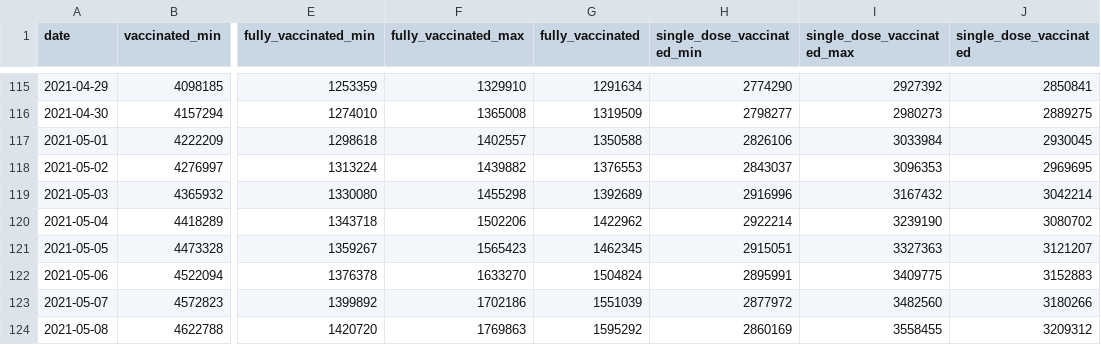
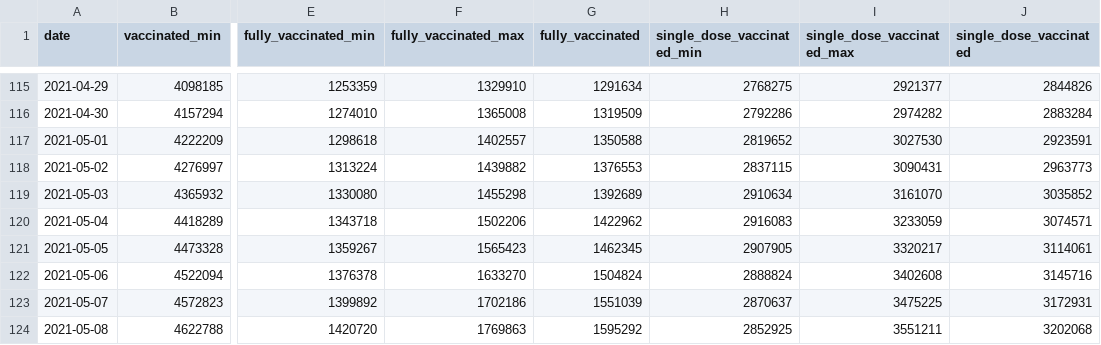
Before and after one commit to Sikerdebaard/opencoronastats, a CSV file: data/vaccine_estimate/vaccinated-estimate-latest.csv, drawn as a sheet; only a part is shown, gaps mark what is left out; the diff covers the shown part only; the diff names each change by its address in the sheet, - before the commit and + after, or states it on an @@ line.

```diff
--- a/data/vaccine_estimate/vaccinated-estimate-latest.csv
+++ b/data/vaccine_estimate/vaccinated-estimate-latest.csv
-H115 (single_dose_vaccinated_min): 2774290
+H115 (single_dose_vaccinated_min): 2768275
-I115 (single_dose_vaccinated_max): 2927392
+I115 (single_dose_vaccinated_max): 2921377
-J115 (single_dose_vaccinated): 2850841
+J115 (single_dose_vaccinated): 2844826
-H116 (single_dose_vaccinated_min): 2798277
+H116 (single_dose_vaccinated_min): 2792286
-I116 (single_dose_vaccinated_max): 2980273
+I116 (single_dose_vaccinated_max): 2974282
-J116 (single_dose_vaccinated): 2889275
+J116 (single_dose_vaccinated): 2883284
-H117 (single_dose_vaccinated_min): 2826106
+H117 (single_dose_vaccinated_min): 2819652
-I117 (single_dose_vaccinated_max): 3033984
+I117 (single_dose_vaccinated_max): 3027530
-J117 (single_dose_vaccinated): 2930045
+J117 (single_dose_vaccinated): 2923591
-H118 (single_dose_vaccinated_min): 2843037
+H118 (single_dose_vaccinated_min): 2837115
-I118 (single_dose_vaccinated_max): 3096353
+I118 (single_dose_vaccinated_max): 3090431
-J118 (single_dose_vaccinated): 2969695
+J118 (single_dose_vaccinated): 2963773
-H119 (single_dose_vaccinated_min): 2916996
+H119 (single_dose_vaccinated_min): 2910634
-I119 (single_dose_vaccinated_max): 3167432
+I119 (single_dose_vaccinated_max): 3161070
-J119 (single_dose_vaccinated): 3042214
+J119 (single_dose_vaccinated): 3035852
-H120 (single_dose_vaccinated_min): 2922214
+H120 (single_dose_vaccinated_min): 2916083
-I120 (single_dose_vaccinated_max): 3239190
+I120 (single_dose_vaccinated_max): 3233059
-J120 (single_dose_vaccinated): 3080702
+J120 (single_dose_vaccinated): 3074571
-H121 (single_dose_vaccinated_min): 2915051
+H121 (single_dose_vaccinated_min): 2907905
-I121 (single_dose_vaccinated_max): 3327363
+I121 (single_dose_vaccinated_max): 3320217
-J121 (single_dose_vaccinated): 3121207
+J121 (single_dose_vaccinated): 3114061
-H122 (single_dose_vaccinated_min): 2895991
+H122 (single_dose_vaccinated_min): 2888824
-I122 (single_dose_vaccinated_max): 3409775
+I122 (single_dose_vaccinated_max): 3402608
-J122 (single_dose_vaccinated): 3152883
+J122 (single_dose_vaccinated): 3145716
-H123 (single_dose_vaccinated_min): 2877972
+H123 (single_dose_vaccinated_min): 2870637
-I123 (single_dose_vaccinated_max): 3482560
+I123 (single_dose_vaccinated_max): 3475225
-J123 (single_dose_vaccinated): 3180266
+J123 (single_dose_vaccinated): 3172931
-H124 (single_dose_vaccinated_min): 2860169
+H124 (single_dose_vaccinated_min): 2852925
-I124 (single_dose_vaccinated_max): 3558455
+I124 (single_dose_vaccinated_max): 3551211
-J124 (single_dose_vaccinated): 3209312
+J124 (single_dose_vaccinated): 3202068
```
Also changed, not shown: 120 edited cells elsewhere in this file.
